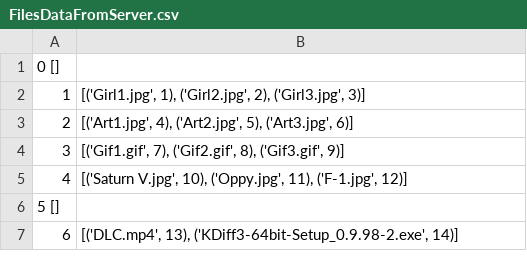
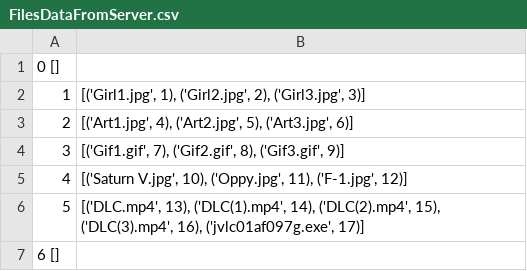
Before and after one commit to krutovsky-danya/cloud_folder, a CSV file: Data/FilesDataFromServer.csv, drawn as a sheet.

```diff
--- a/Data/FilesDataFromServer.csv
+++ b/Data/FilesDataFromServer.csv
@@ -5,3 +5,3 @@
 4 |[('Saturn V.jpg', 10), ('Oppy.jpg', 11), ('F-1.jpg', 12)]|
-5 []
-6 |[('DLC.mp4', 13), ('KDiff3-64bit-Setup_0.9.98-2.exe', 14)]|
+5 |[('DLC.mp4', 13), ('DLC(1).mp4', 14), ('DLC(2).mp4', 15), ('DLC(3).mp4', 16), ('jvlc01af097g.exe', 17)]|
+6 []
```
Also changed, not shown: 9 other files.
